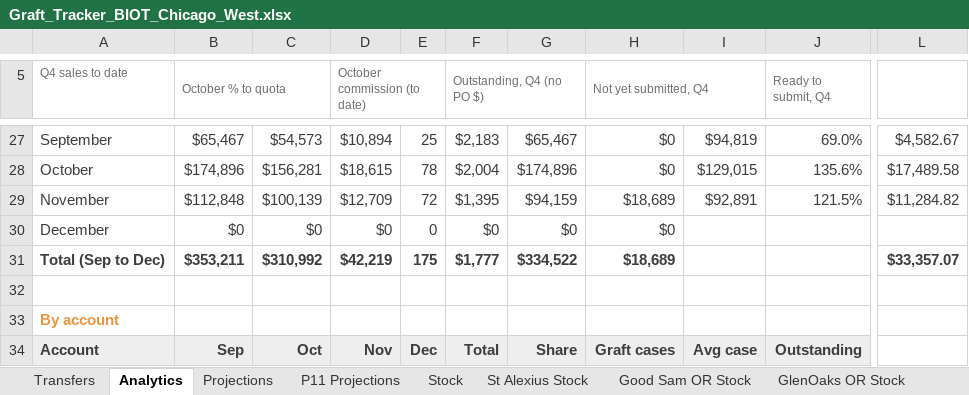
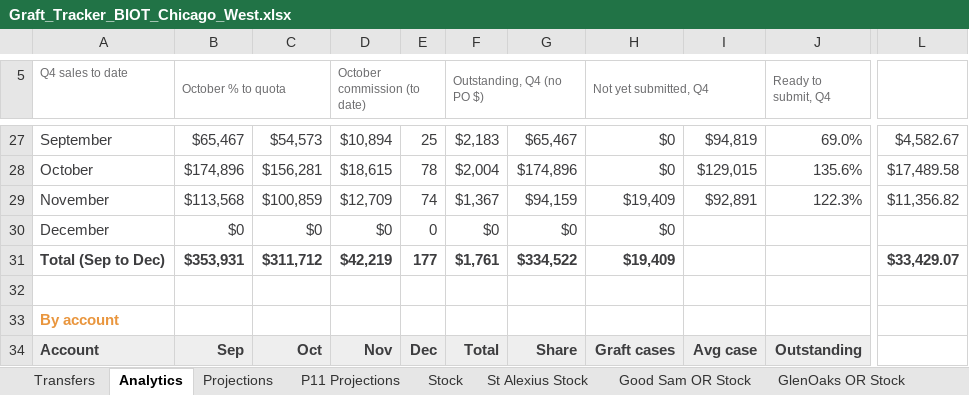
Before and after one commit to ajpeterson113/Graft-Tracker, an Excel workbook: Graft_Tracker_BIOT_Chicago_West.xlsx, sheet Analytics, drawn as a sheet; only a part is shown, gaps mark what is left out; values as stored, in another font and other column widths than the file's, no borders; charts and pictures not drawn; the diff covers the shown part only; the diff names each change by its address in the sheet, - before the commit and + after, or states it on an @@ line.

```diff
--- a/Graft_Tracker_BIOT_Chicago_West.xlsx (sheet Analytics)
+++ b/Graft_Tracker_BIOT_Chicago_West.xlsx (sheet Analytics)
-B29 (October % to quota): $112,848
+B29 (October % to quota): $113,568
-C29: $100,139
+C29: $100,859
-E29: 72
+E29: 74
-F29 (Outstanding, Q4 (no PO $)): $1,395
+F29 (Outstanding, Q4 (no PO $)): $1,367
-H29 (Not yet submitted, Q4): $18,689
+H29 (Not yet submitted, Q4): $19,409
-J29 (Ready to submit, Q4): 121.5%
+J29 (Ready to submit, Q4): 122.3%
-L29: $11,284.82
+L29: $11,356.82
-B31 (October % to quota): $353,211
+B31 (October % to quota): $353,931
-C31: $310,992
+C31: $311,712
-E31: 175
+E31: 177
-F31 (Outstanding, Q4 (no PO $)): $1,777
+F31 (Outstanding, Q4 (no PO $)): $1,761
-H31 (Not yet submitted, Q4): $18,689
+H31 (Not yet submitted, Q4): $19,409
-L31: $33,357.07
+L31: $33,429.07
```
Also changed, not shown: 1 added row, 1 removed row and 26 edited cells elsewhere in this sheet, sheet November, sheet Projections, sheet Stock, formulas that keep their value, Chi_West_Patient_List.xlsx, 27 other files.
